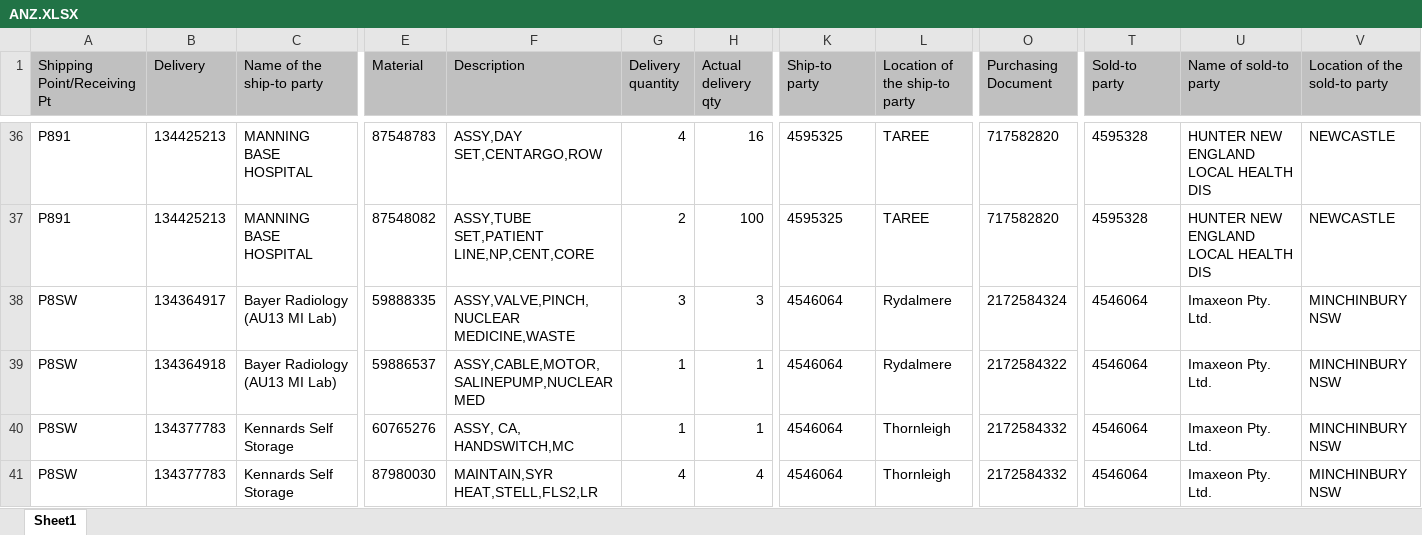
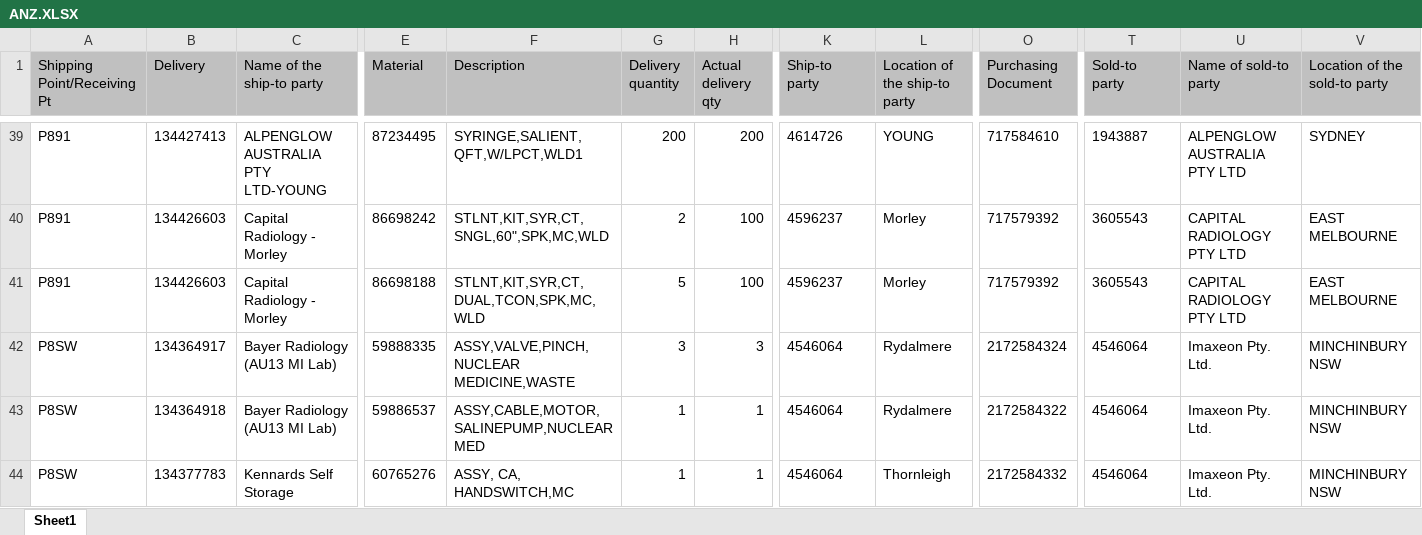
Before and after one commit to janphoenix/anz, an Excel workbook: ANZ.XLSX, sheet Sheet1, drawn as a sheet; only a part is shown, gaps mark what is left out; the shorter side is filled out with more unchanged rows; values as stored, in another font and other column widths than the file's, no borders; addresses are those after the commit; rows hold the shown columns only; the diff covers the shown part only; the diff names each change by its address in the sheet, - before the commit and + after, or states it on an @@ line.

Commit message:
anz upload today - jopat

```diff
--- a/ANZ.XLSX (sheet Sheet1)
+++ b/ANZ.XLSX (sheet Sheet1)
-B39 (Delivery): 134425213
+B39 (Delivery): 134427413
-C39 (Name of the ship-to party): MANNING BASE HOSPITAL
+C39 (Name of the ship-to party): ALPENGLOW AUSTRALIA PTY LTD-YOUNG
-E39 (Material): 87548783
+E39 (Material): 87234495
-F39 (Description): ASSY,DAY SET,CENTARGO,ROW
+F39 (Description): SYRINGE,SALIENT,QFT,W/LPCT,WLD1
-G39 (Delivery quantity): 4
+G39 (Delivery quantity): 200
-H39 (Actual delivery qty): 16
+H39 (Actual delivery qty): 200
-K39 (Ship-to party): 4595325
+K39 (Ship-to party): 4614726
-L39 (Location of the ship-to party): TAREE
+L39 (Location of the ship-to party): YOUNG
-O39 (Purchasing Document): 717582820
+O39 (Purchasing Document): 717584610
-T39 (Sold-to party): 4595328
+T39 (Sold-to party): 1943887
-U39 (Name of sold-to party): HUNTER NEW ENGLAND LOCAL HEALTH DIS
+U39 (Name of sold-to party): ALPENGLOW AUSTRALIA PTY LTD
-V39 (Location of the sold-to party): NEWCASTLE
+V39 (Location of the sold-to party): SYDNEY
-B40 (Delivery): 134425213
+B40 (Delivery): 134426603
-C40 (Name of the ship-to party): MANNING BASE HOSPITAL
+C40 (Name of the ship-to party): Capital Radiology - Morley
-E40 (Material): 87548082
+E40 (Material): 86698242
-F40 (Description): ASSY,TUBE SET,PATIENT LINE,NP,CENT,CORE
+F40 (Description): STLNT,KIT,SYR,CT,SNGL,60",SPK,MC,WLD
-K40 (Ship-to party): 4595325
+K40 (Ship-to party): 4596237
-L40 (Location of the ship-to party): TAREE
+L40 (Location of the ship-to party): Morley
-O40 (Purchasing Document): 717582820
+O40 (Purchasing Document): 717579392
-T40 (Sold-to party): 4595328
+T40 (Sold-to party): 3605543
-U40 (Name of sold-to party): HUNTER NEW ENGLAND LOCAL HEALTH DIS
+U40 (Name of sold-to party): CAPITAL RADIOLOGY PTY LTD
-V40 (Location of the sold-to party): NEWCASTLE
+V40 (Location of the sold-to party): EAST MELBOURNE
+row 41: P891 | 134426603 | Capital Radiology - Morley | 86698188 | STLNT,KIT,SYR,CT,DUAL,TCON,SPK,MC,WLD | 5 | 100 | 4596237 | Morley | 717579392 | 3605543 | CAPITAL RADIOLOGY PTY LTD | EAST MELBOURNE
```
Also changed, not shown: 9 added rows, 6 removed rows and 301 edited cells elsewhere in this sheet.
